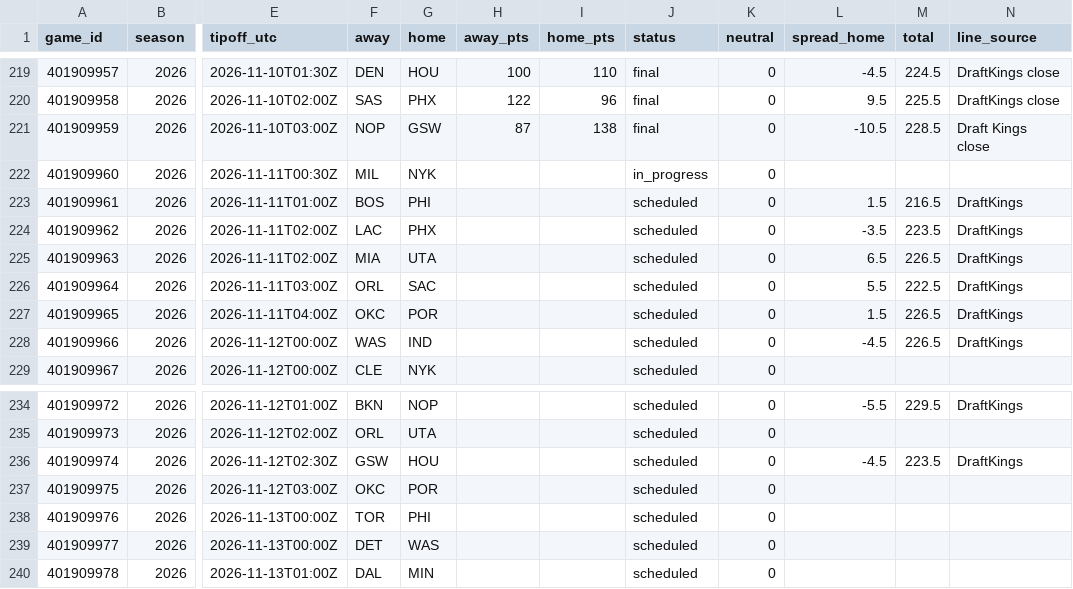
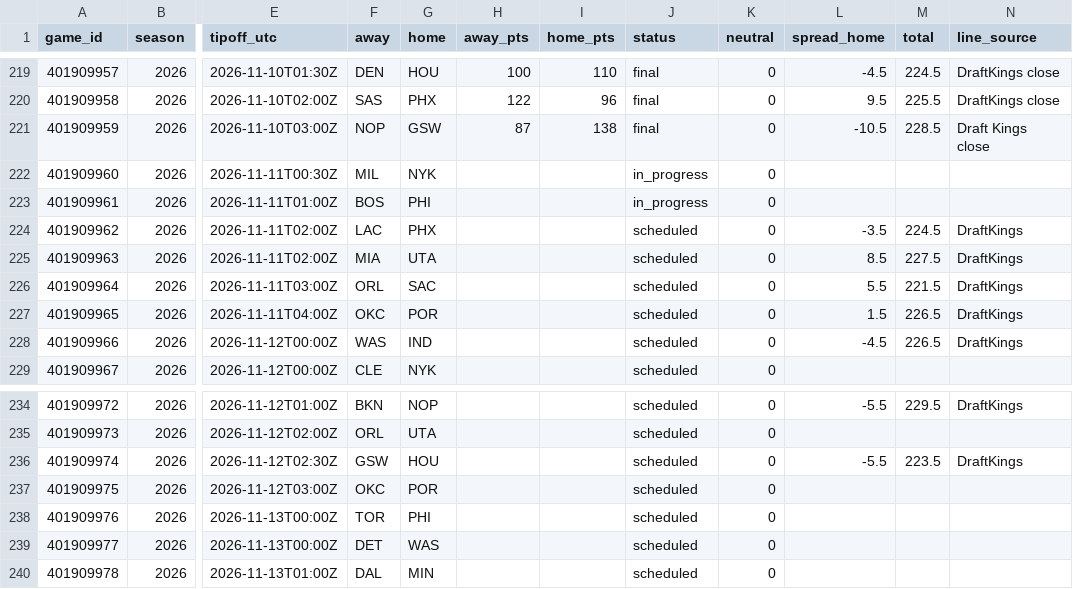
Before and after one commit to adnwkr/KalshiAgent, a CSV file: nba-kalshi/data/results/games_2026.csv, drawn as a sheet; only a part is shown, gaps mark what is left out; the diff names each change by its address in the sheet, - before the commit and + after, or states it on an @@ line.

```diff
--- a/nba-kalshi/data/results/games_2026.csv
+++ b/nba-kalshi/data/results/games_2026.csv
-J223 (status): scheduled
+J223 (status): in_progress
-L223 (spread_home): 1.5
+L223 (spread_home): (empty)
-M223 (total): 216.5
+M223 (total): (empty)
-N223 (line_source): DraftKings
+N223 (line_source): (empty)
-M224 (total): 223.5
+M224 (total): 224.5
-L225 (spread_home): 6.5
+L225 (spread_home): 8.5
-M225 (total): 226.5
+M225 (total): 227.5
-M226 (total): 222.5
+M226 (total): 221.5
-L236 (spread_home): -4.5
+L236 (spread_home): -5.5
```
Also changed, not shown: 13 other files.
